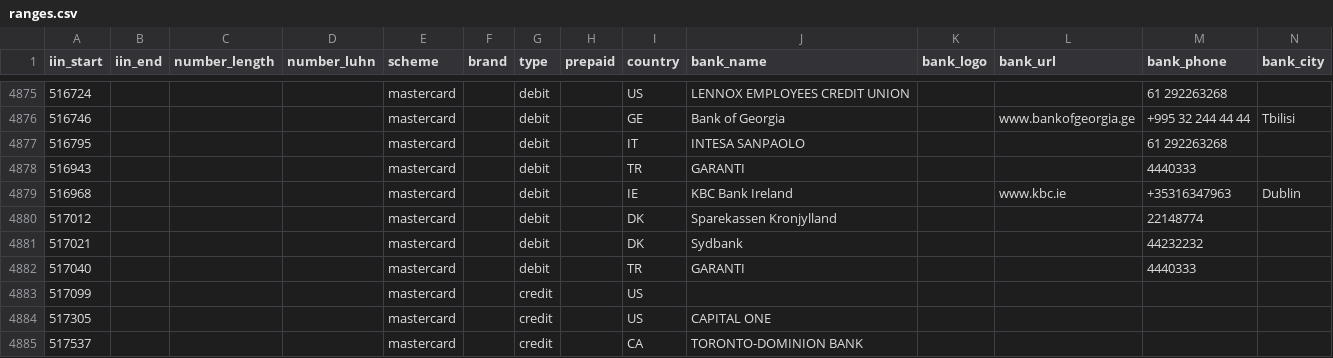
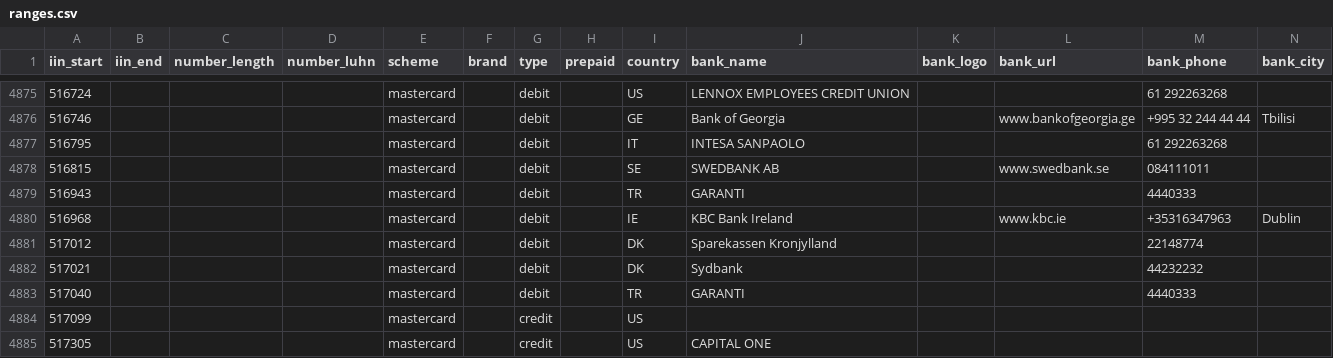
Before and after one commit to binlist/data, a CSV file: ranges.csv, drawn as a sheet; only a part is shown, gaps mark what is left out; the shorter side is filled out with more unchanged rows; the diff names each change by its address in the sheet, - before the commit and + after, or states it on an @@ line.

Commit message:
Uptade range.csv -  	SWEDBANK AB
adding 516815 as SWEDBANK AB (currently it returns something weird)

```diff
--- a/ranges.csv
+++ b/ranges.csv
+row 4878: 516815 |  |  |  | mastercard |  | debit |  | SE | SWEDBANK AB |  | www.swedbank.se | 084111011
```
